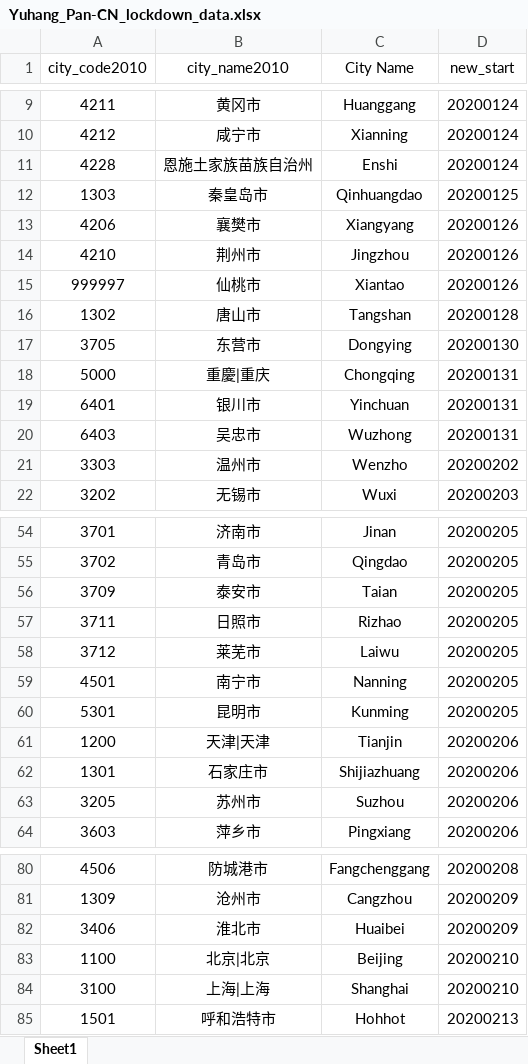
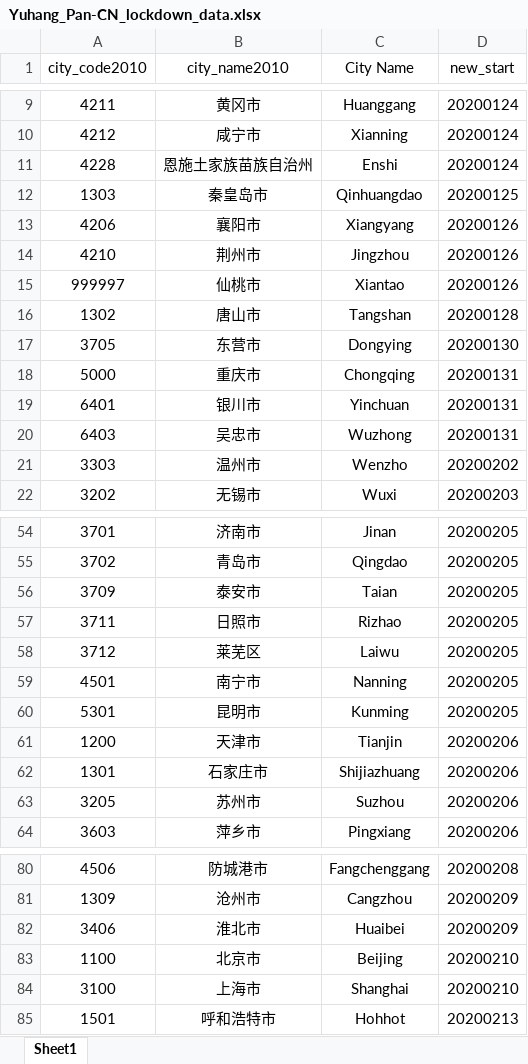
Before and after one commit to onjas-buidl/COVID-19_sosc, an Excel workbook: CN_Provinces/Yuhang_Pan-CN_lockdown_data.xlsx, sheet Sheet1, drawn as a sheet; only a part is shown, gaps mark what is left out; values as stored, in another font and other column widths than the file's, no borders; the diff names each change by its address in the sheet, - before the commit and + after, or states it on an @@ line.

```diff
--- a/CN_Provinces/Yuhang_Pan-CN_lockdown_data.xlsx (sheet Sheet1)
+++ b/CN_Provinces/Yuhang_Pan-CN_lockdown_data.xlsx (sheet Sheet1)
-B13 (city_name2010): 襄樊市
+B13 (city_name2010): 襄阳市
-B18 (city_name2010): 重慶|重庆
+B18 (city_name2010): 重庆市
-B58 (city_name2010): 莱芜市
+B58 (city_name2010): 莱芜区
-B61 (city_name2010): 天津|天津
+B61 (city_name2010): 天津市
-B83 (city_name2010): 北京|北京
+B83 (city_name2010): 北京市
-B84 (city_name2010): 上海|上海
+B84 (city_name2010): 上海市
```
Also changed, not shown: 30 other files.
